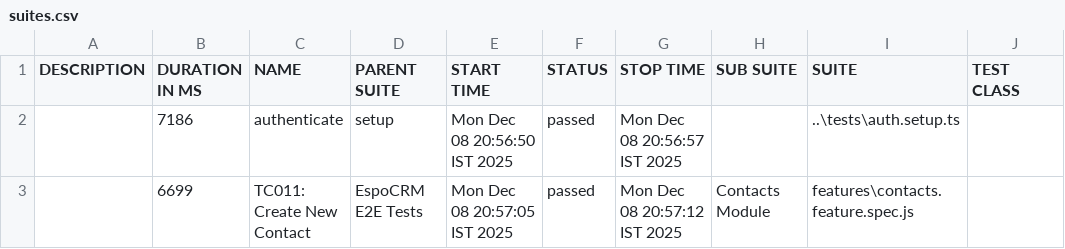
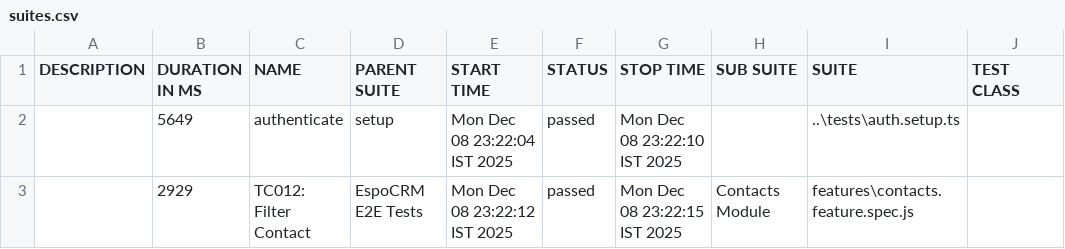
Before and after one commit to Mukuldev21/espocrm-docker_playwright_E2E_testing, a CSV file: allure-report/data/suites.csv, drawn as a sheet; only a part is shown; the diff names each change by its address in the sheet, - before the commit and + after, or states it on an @@ line.

Commit message:
feat: Added @TC012 and implement Playwright BDD tests for the Contacts module including feature files, step definitions, page objects, and Allure reporting.

```diff
--- a/allure-report/data/suites.csv
+++ b/allure-report/data/suites.csv
-B2 (DURATION IN MS): 7186
+B2 (DURATION IN MS): 5649
-E2 (START TIME): Mon Dec 08 20:56:50 IST 2025
+E2 (START TIME): Mon Dec 08 23:22:04 IST 2025
-G2 (STOP TIME): Mon Dec 08 20:56:57 IST 2025
+G2 (STOP TIME): Mon Dec 08 23:22:10 IST 2025
-B3 (DURATION IN MS): 6699
+B3 (DURATION IN MS): 2929
-C3 (NAME): TC011: Create New Contact
+C3 (NAME): TC012: Filter Contact
-E3 (START TIME): Mon Dec 08 20:57:05 IST 2025
+E3 (START TIME): Mon Dec 08 23:22:12 IST 2025
-G3 (STOP TIME): Mon Dec 08 20:57:12 IST 2025
+G3 (STOP TIME): Mon Dec 08 23:22:15 IST 2025
```
Also changed, not shown: 33 other files.
